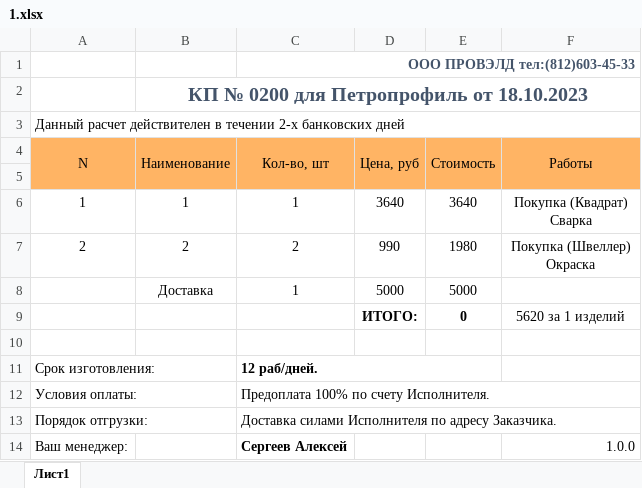
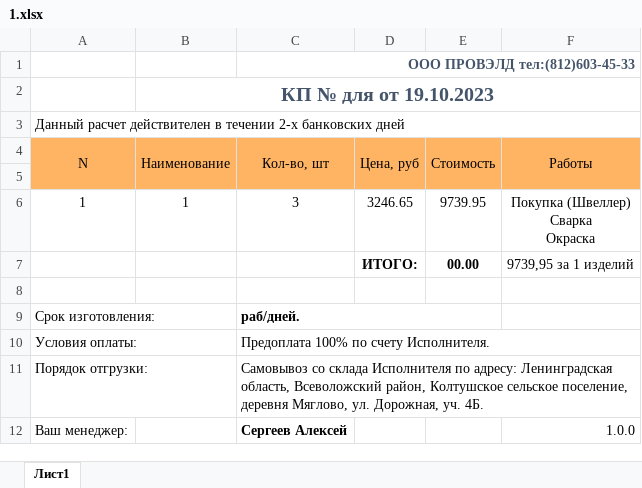
Before and after one commit to Masterlevwin/Metal-Code, an Excel workbook: Images/1.xlsx, sheet Лист1, drawn as a sheet; values as stored, in another font and other column widths than the file's, no borders; charts and pictures not drawn; removed rows and columns are numbered as before the commit, all else as after; ↵ is a line break in a cell; the diff names each change by its address in the sheet, - before the commit and + after, or states it on an @@ line.

```diff
--- a/Images/1.xlsx (sheet Лист1)
+++ b/Images/1.xlsx (sheet Лист1)
-B2 (Наименование): КП № 0200 для Петропрофиль от 18.10.2023
+B2 (Наименование): КП № для от 19.10.2023
-C6 (Кол-во, шт): 1
+C6 (Кол-во, шт): 3
-D6 (Цена, руб): 3640
+D6 (Цена, руб): 3246.65
-E6 (Стоимость): 3640
+E6 (Стоимость): 9739.95
-F6 (Работы): Покупка (Квадрат) ↵ Сварка
+F6 (Работы): Покупка (Швеллер) ↵ Сварка ↵ Окраска
-row 7: 2 | 2 | 2 | 990 | 1980 | Покупка (Швеллер) ↵ Окраска
-row 8:  | Доставка | 1 | 5000 | 5000
-row 9:  |  |  | ИТОГО: | 0 | 5620 за 1 изделий
+row 7:  |  |  | ИТОГО: | 00.00 | 9739,95 за 1 изделий
-C9 (Кол-во, шт): 12 раб/дней.
+C9 (Кол-во, шт): раб/дней.
-C11 (Кол-во, шт): Доставка силами Исполнителя по адресу Заказчика.
+C11 (Кол-во, шт): Самовывоз со склада Исполнителя по адресу: Ленинградская область, Всеволожский район, Колтушское сельское поселение, деревня Мяглово, ул. Дорожная, уч. 4Б.
+C11:F11 merged
```
Also changed, not shown: 11 other files.
